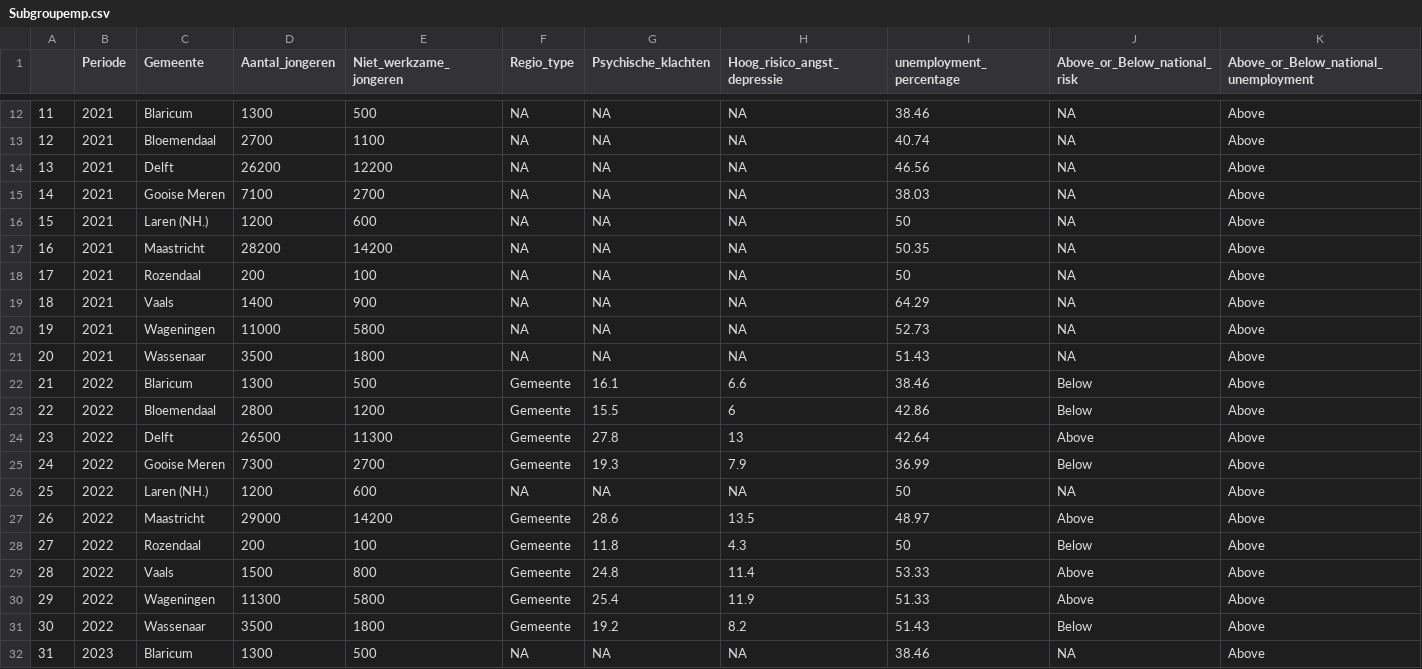
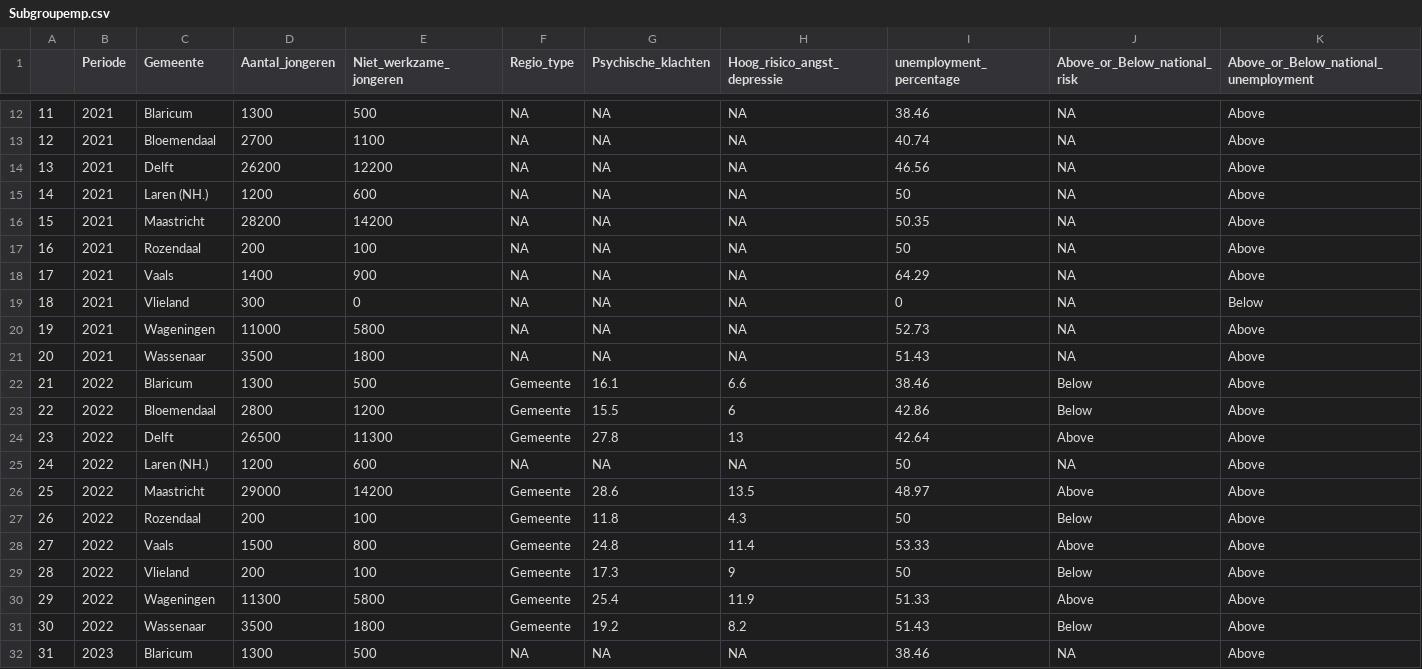
Before and after one commit to Collinveenstra/Programming-group2-, a CSV file: important data/Subgroupemp.csv, drawn as a sheet; only a part is shown, gaps mark what is left out; the diff covers the shown part only.

```diff
--- a/important data/Subgroupemp.csv
+++ b/important data/Subgroupemp.csv
@@ -14,7 +14,7 @@
 "13",2021,"Delft",26200,12200,NA,NA,NA,46.56,NA,"Above"
-"14",2021,"Gooise Meren",7100,2700,NA,NA,NA,38.03,NA,"Above"
-"15",2021,"Laren (NH.)",1200,600,NA,NA,NA,50,NA,"Above"
-"16",2021,"Maastricht",28200,14200,NA,NA,NA,50.35,NA,"Above"
-"17",2021,"Rozendaal",200,100,NA,NA,NA,50,NA,"Above"
-"18",2021,"Vaals",1400,900,NA,NA,NA,64.29,NA,"Above"
+"14",2021,"Laren (NH.)",1200,600,NA,NA,NA,50,NA,"Above"
+"15",2021,"Maastricht",28200,14200,NA,NA,NA,50.35,NA,"Above"
+"16",2021,"Rozendaal",200,100,NA,NA,NA,50,NA,"Above"
+"17",2021,"Vaals",1400,900,NA,NA,NA,64.29,NA,"Above"
+"18",2021,"Vlieland",300,0,NA,NA,NA,0,NA,"Below"
 "19",2021,"Wageningen",11000,5800,NA,NA,NA,52.73,NA,"Above"
@@ -24,7 +24,7 @@
 "23",2022,"Delft",26500,11300,"Gemeente  ",27.8,13,42.64,"Above","Above"
-"24",2022,"Gooise Meren",7300,2700,"Gemeente  ",19.3,7.9,36.99,"Below","Above"
-"25",2022,"Laren (NH.)",1200,600,NA,NA,NA,50,NA,"Above"
-"26",2022,"Maastricht",29000,14200,"Gemeente  ",28.6,13.5,48.97,"Above","Above"
-"27",2022,"Rozendaal",200,100,"Gemeente  ",11.8,4.3,50,"Below","Above"
-"28",2022,"Vaals",1500,800,"Gemeente  ",24.8,11.4,53.33,"Above","Above"
+"24",2022,"Laren (NH.)",1200,600,NA,NA,NA,50,NA,"Above"
+"25",2022,"Maastricht",29000,14200,"Gemeente  ",28.6,13.5,48.97,"Above","Above"
+"26",2022,"Rozendaal",200,100,"Gemeente  ",11.8,4.3,50,"Below","Above"
+"27",2022,"Vaals",1500,800,"Gemeente  ",24.8,11.4,53.33,"Above","Above"
+"28",2022,"Vlieland",200,100,"Gemeente  ",17.3,9,50,"Below","Above"
 "29",2022,"Wageningen",11300,5800,"Gemeente  ",25.4,11.9,51.33,"Above","Above"
```
Also changed, not shown: 52 edited cells elsewhere in this file.
